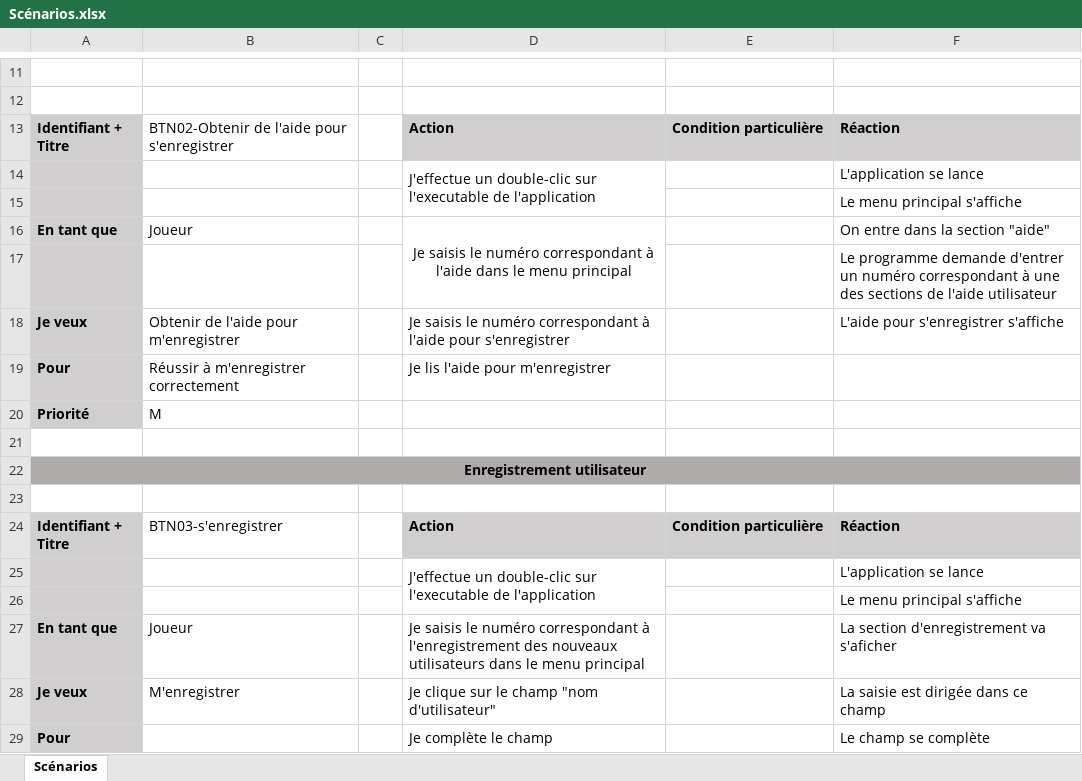
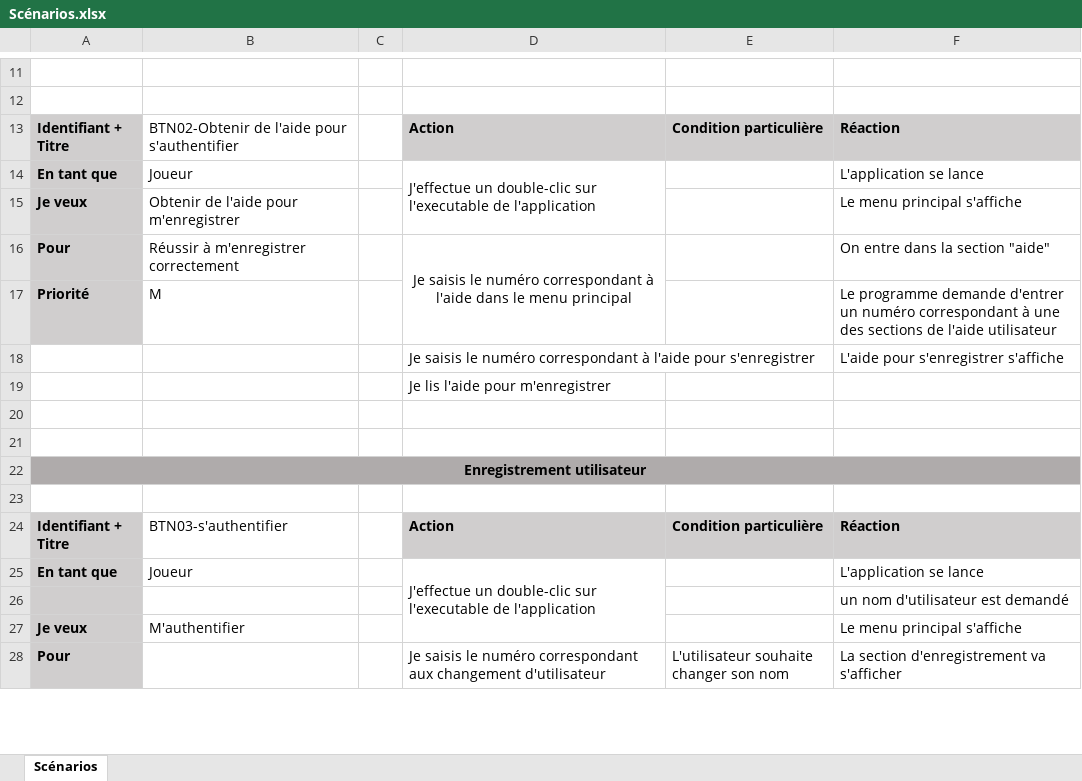
Before and after one commit to NolanEvard/Bataille_Navale, an Excel workbook: Doc/Scénarios.xlsx, sheet Scénarios, drawn as a sheet; only a part is shown, gaps mark what is left out; values as stored, in another font and other column widths than the file's, no borders; removed rows and columns are numbered as before the commit, all else as after; the diff covers the shown part only; the diff names each change by its address in the sheet, - before the commit and + after, or states it on an @@ line.

```diff
--- a/Doc/Scénarios.xlsx (sheet Scénarios)
+++ b/Doc/Scénarios.xlsx (sheet Scénarios)
-B13: BTN02-Obtenir de l'aide pour s'enregistrer
+B13: BTN02-Obtenir de l'aide pour s'authentifier
-row 14:  |  |  | J'effectue un double-clic sur l'executable de l'application |  | L'application se lance
-row 15:  |  |  |  |  | Le menu principal s'affiche
-D14: Je saisis le numéro correspondant à l'aide dans le menu principal
+D14: J'effectue un double-clic sur l'executable de l'application
-D14 alignment: center
+D14 alignment: left
-D16:D17 merged
+D14:D15 merged
-F14: On entre dans la section "aide"
+F14: L'application se lance
-row 17:  |  |  |  |  | Le programme demande d'entrer un numéro correspondant à une des sections de l'aide utilisateur
-D15: Je saisis le numéro correspondant à l'aide pour s'enregistrer
+D15: (empty)
-F15: L'aide pour s'enregistrer s'affiche
+F15: Le menu principal s'affiche
-D16: Je lis l'aide pour m'enregistrer
+D16: Je saisis le numéro correspondant à l'aide dans le menu principal
-D16 alignment: left
+D16 alignment: center
+D16:D17 merged
-F16: (empty)
+F16: On entre dans la section "aide"
-F17: (empty)
+F17: Le programme demande d'entrer un numéro correspondant à une des sections de l'aide utilisateur
+row 18:  |  |  | Je saisis le numéro correspondant à l'aide pour s'enregistrer |  | L'aide pour s'enregistrer s'affiche
+row 19:  |  |  | Je lis l'aide pour m'enregistrer
+row 20: (empty)
-B24: BTN03-s'enregistrer
+B24: BTN03-s'authentifier
-row 25:  |  |  | J'effectue un double-clic sur l'executable de l'application |  | L'application se lance
-row 26:  |  |  |  |  | Le menu principal s'affiche
-D25: Je saisis le numéro correspondant à l'enregistrement des nouveaux utilisateurs dans le menu principal
+D25: J'effectue un double-clic sur l'executable de l'application
+D25:D27 merged
-F25: La section d'enregistrement va s'aficher
+F25: L'application se lance
+row 26:  |  |  |  |  | un nom d'utilisateur est demandé
-B27: M'enregistrer
+B27: M'authentifier
-D27: Je clique sur le champ "nom d'utilisateur"
+D27: (empty)
-F27: La saisie est dirigée dans ce champ
+F27: Le menu principal s'affiche
-D28: Je complète le champ
+D28: Je saisis le numéro correspondant aux changement d'utilisateur
-E28: (empty)
+E28: L'utilisateur souhaite changer son nom
-F28: Le champ se complète
+F28: La section d'enregistrement va s'afficher
```
Also changed, not shown: 2 added rows, 1 removed row, 21 edited cells and merged cells elsewhere in this sheet, Doc/Journal de Travail.xlsx, Doc/Journal de bord.xlsx, 8 other files.
